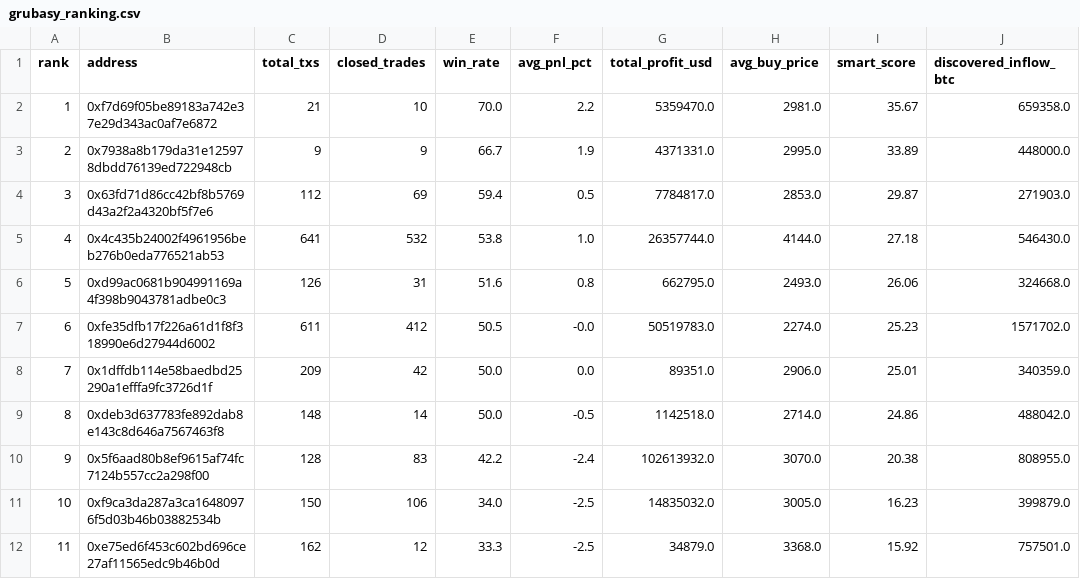
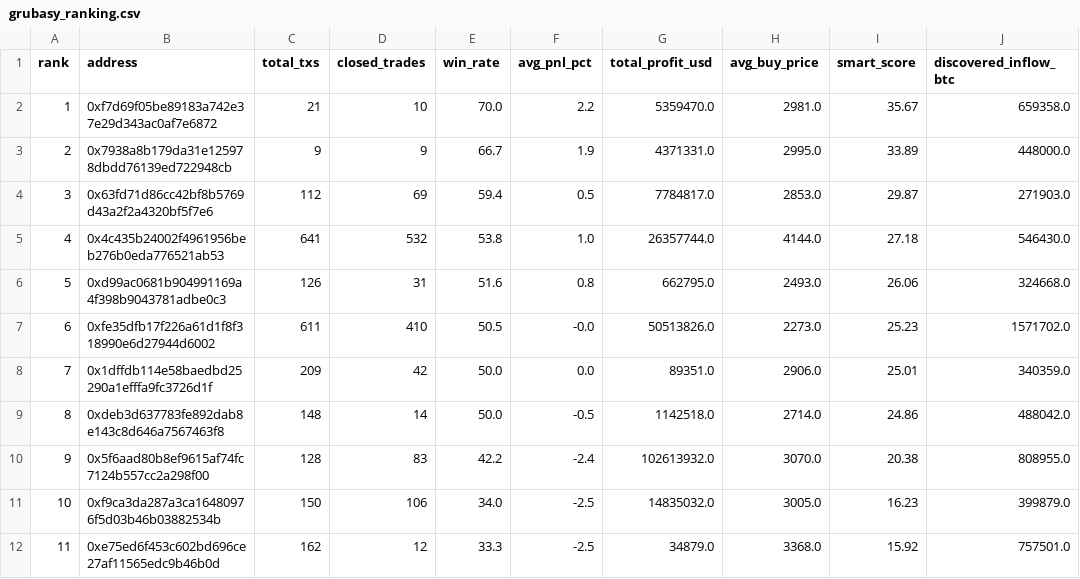
Before and after one commit to nierozgarniety/grubasy-tracker, a CSV file: grubasy_ranking.csv, drawn as a sheet; only a part is shown; the diff names each change by its address in the sheet, - before the commit and + after, or states it on an @@ line.

Commit message:
Update 2026-10-21 23:02 UTC

```diff
--- a/grubasy_ranking.csv
+++ b/grubasy_ranking.csv
-D7 (closed_trades): 412
+D7 (closed_trades): 410
-G7 (total_profit_usd): 50519783.0
+G7 (total_profit_usd): 50513826.0
-H7 (avg_buy_price): 2274.0
+H7 (avg_buy_price): 2273.0
```
